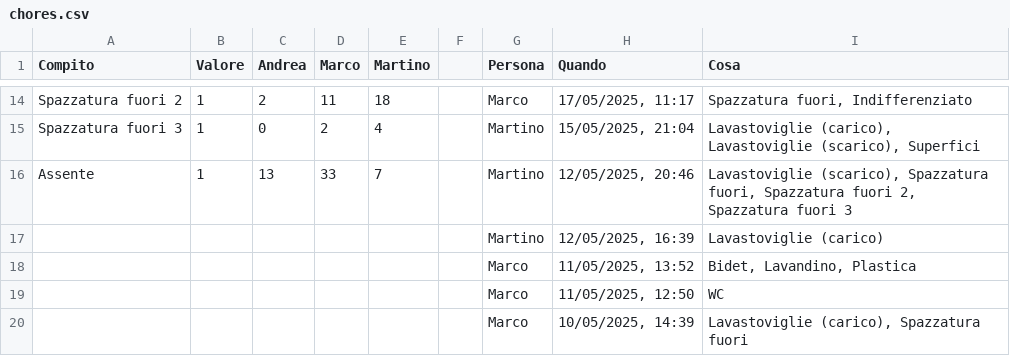
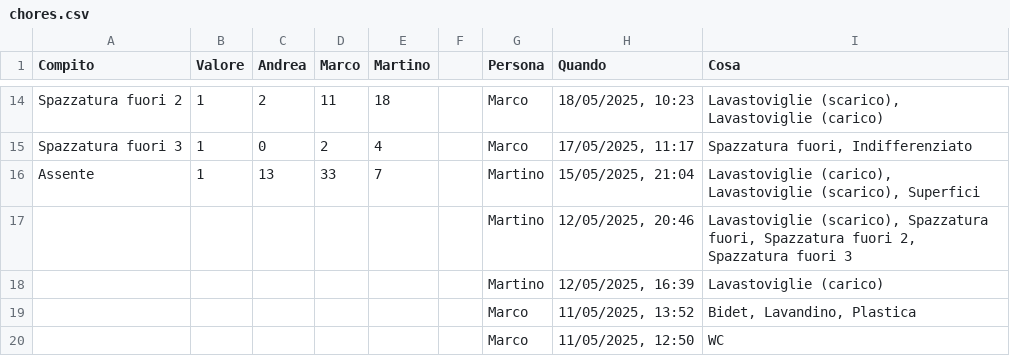
Before and after one commit to BertrandPouget/v0-litpi, a CSV file: data/chores.csv, drawn as a sheet; only a part is shown, gaps mark what is left out; the shorter side is filled out with more unchanged rows; the diff covers the shown part only; the diff names each change by its address in the sheet, - before the commit and + after, or states it on an @@ line.

Commit message:
Update chores for martino

```diff
--- a/data/chores.csv
+++ b/data/chores.csv
-H14 (Quando): 17/05/2025, 11:17
+H14 (Quando): 18/05/2025, 10:23
-I14 (Cosa): Spazzatura fuori, Indifferenziato
+I14 (Cosa): Lavastoviglie (scarico), Lavastoviglie (carico)
-G15 (Persona): Martino
+G15 (Persona): Marco
-H15 (Quando): 15/05/2025, 21:04
+H15 (Quando): 17/05/2025, 11:17
-I15 (Cosa): Lavastoviglie (carico), Lavastoviglie (scarico), Superfici
+I15 (Cosa): Spazzatura fuori, Indifferenziato
-H16 (Quando): 12/05/2025, 20:46
+H16 (Quando): 15/05/2025, 21:04
-I16 (Cosa): Lavastoviglie (scarico), Spazzatura fuori, Spazzatura fuori 2, Spazzatura fuori 3
+I16 (Cosa): Lavastoviglie (carico), Lavastoviglie (scarico), Superfici
+row 17:  |  |  |  |  |  | Martino | 12/05/2025, 20:46 | Lavastoviglie (scarico), Spazzatura fuori, Spazzatura fuori 2, Spazzatura fuori 3
```
Also changed, not shown: 31 edited cells elsewhere in this file.
